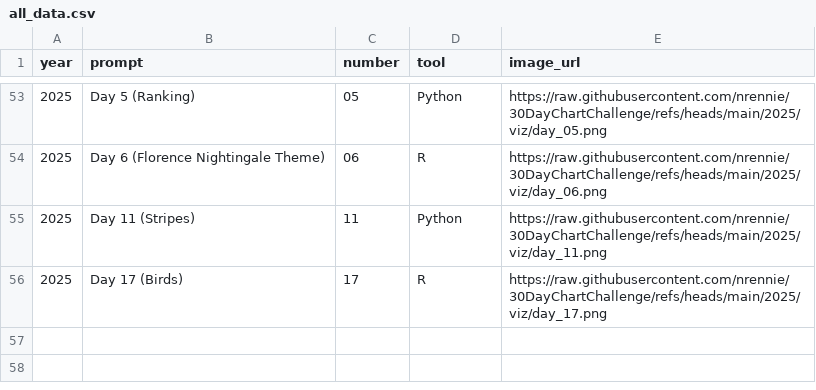
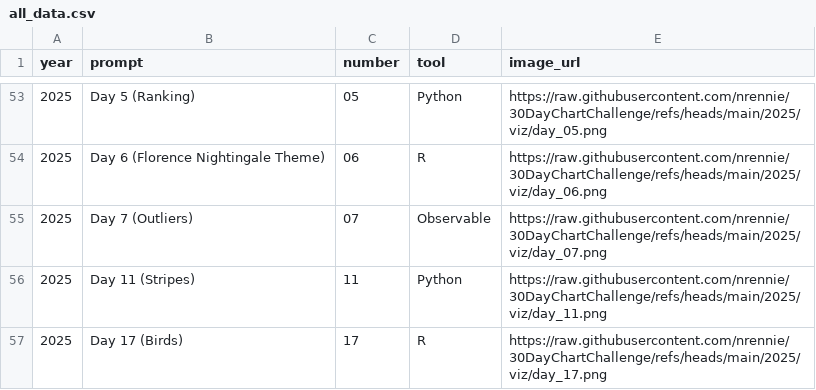
Before and after one commit to nrennie/30DayChartChallenge, a CSV file: data/all_data.csv, drawn as a sheet; only a part is shown, gaps mark what is left out; the diff names each change by its address in the sheet, - before the commit and + after, or states it on an @@ line.

```diff
--- a/data/all_data.csv
+++ b/data/all_data.csv
+row 55: 2025 | Day 7 (Outliers) | 07 | Observable | https://raw.githubusercontent.com/nrennie/30DayChartChallenge/refs/heads/main/2025/viz/day_07.png
```
Also changed, not shown: 5 other files.
